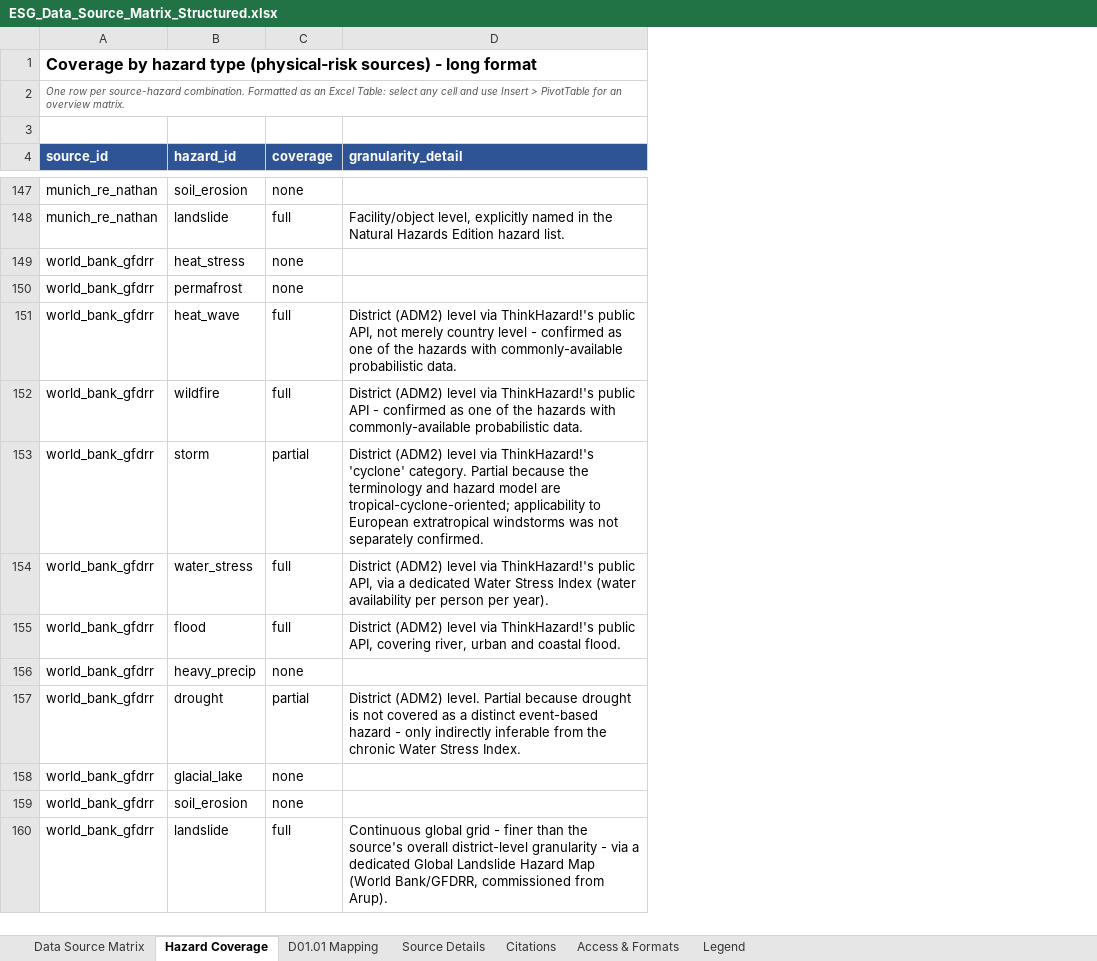
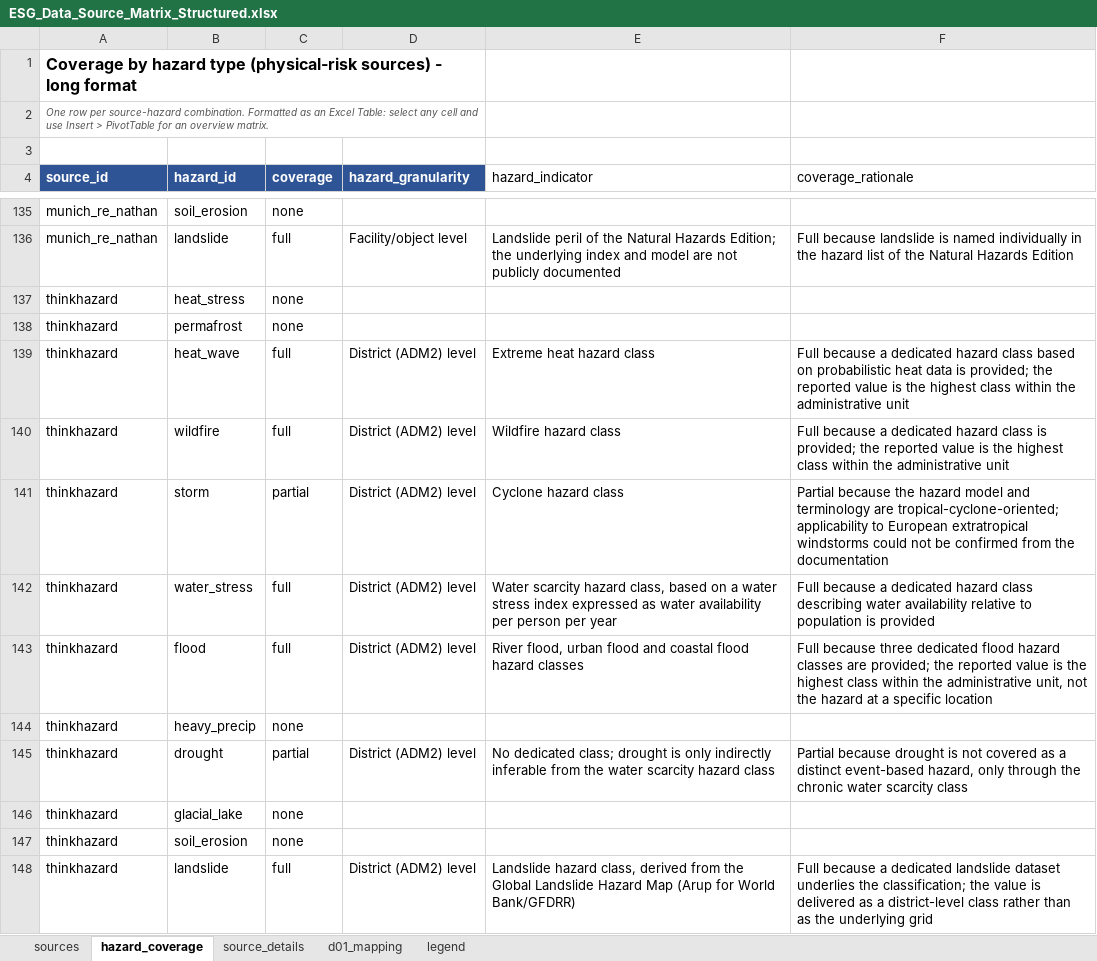
Before and after one commit to bernineu/esg-dashboard, an Excel workbook: data/ESG_Data_Source_Matrix_Structured.xlsx, sheet hazard_coverage, drawn as a sheet; only a part is shown, gaps mark what is left out; values as stored, in another font and other column widths than the file's, no borders; table styles not drawn; removed rows and columns are numbered as before the commit, all else as after; the diff covers the shown part only; the diff names each change by its address in the sheet, - before the commit and + after, or states it on an @@ line.

```diff
--- a/data/ESG_Data_Source_Matrix_Structured.xlsx (sheet hazard_coverage)
+++ b/data/ESG_Data_Source_Matrix_Structured.xlsx (sheet hazard_coverage)
-sheet tab: Data Source Matrix
+sheet tab: sources
-sheet tab: Hazard Coverage
+sheet tab: hazard_coverage
-sheet tab: D01.01 Mapping
+sheet tab: source_details
-sheet tab: Source Details
+sheet tab: d01_mapping
-sheet tab: Citations
+sheet tab: legend
-sheet tab: Access & Formats
-sheet tab: Legend
-column D (granularity_detail), rows 148-160: Facility/object level, explicitly named in the Natural Hazards Edition hazard list. |  |  | District (ADM2) level via ThinkHazard!'s public API, not merely country level - confirmed as one of the hazards with commonly-available probabilistic data. | District (ADM2) level via ThinkHazard!'s public API - confirmed as one of the hazards with commonly-available probabilistic data. | District (ADM2) level via ThinkHazard!'s 'cyclone' category. Partial because the terminology and hazard model are tropical-cyclone-oriented; applicability to European extratropical windstorms was not separately confirmed. | District (ADM2) level via ThinkHazard!'s public API, via a dedicated Water Stress Index (water availability per person per year). | District (ADM2) level via ThinkHazard!'s public API, covering river, urban and coastal flood. |  | District (ADM2) level. Partial because drought is not covered as a distinct event-based hazard - only indirectly inferable from the chronic Water Stress Index. |  |  | Continuous global grid - finer than the source's overall district-level granularity - via a dedicated Global Landslide Hazard Map (World Bank/GFDRR, commissioned from Arup).
+column D (hazard_granularity), rows 136-148: Facility/object level |  |  | District (ADM2) level | District (ADM2) level | District (ADM2) level | District (ADM2) level | District (ADM2) level |  | District (ADM2) level |  |  | District (ADM2) level
+column E (hazard_indicator), rows 136-148: Landslide peril of the Natural Hazards Edition; the underlying index and model are not publicly documented |  |  | Extreme heat hazard class | Wildfire hazard class | Cyclone hazard class | Water scarcity hazard class, based on a water stress index expressed as water availability per person per year | River flood, urban flood and coastal flood hazard classes |  | No dedicated class; drought is only indirectly inferable from the water scarcity hazard class |  |  | Landslide hazard class, derived from the Global Landslide Hazard Map (Arup for World Bank/GFDRR)
+column F (coverage_rationale), rows 136-148: Full because landslide is named individually in the hazard list of the Natural Hazards Edition |  |  | Full because a dedicated hazard class based on probabilistic heat data is provided; the reported value is the highest class within the administrative unit | Full because a dedicated hazard class is provided; the reported value is the highest class within the administrative unit | Partial because the hazard model and terminology are tropical-cyclone-oriented; applicability to European extratropical windstorms could not be confirmed from the documentation | Full because a dedicated hazard class describing water availability relative to population is provided | Full because three dedicated flood hazard classes are provided; the reported value is the highest class within the administrative unit, not the hazard at a specific location |  | Partial because drought is not covered as a distinct event-based hazard, only through the chronic water scarcity class |  |  | Full because a dedicated landslide dataset underlies the classification; the value is delivered as a district-level class rather than as the underlying grid
-A137:A148 (source_id): world_bank_gfdrr
+A137:A148 (source_id): thinkhazard
```
Also changed, not shown: 24 removed rows and 6 edited cells elsewhere in this sheet, sheet d01_mapping, sheet source_details, sheet legend, sheet sources, 35 other files.
